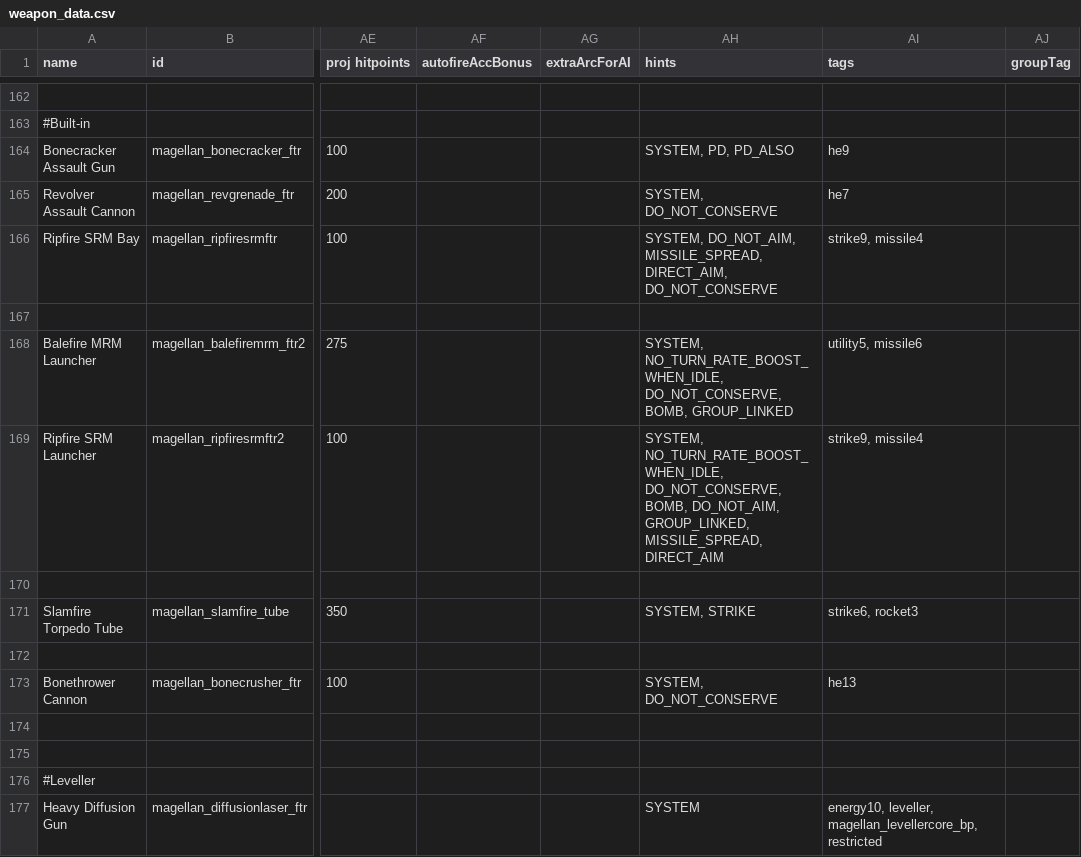
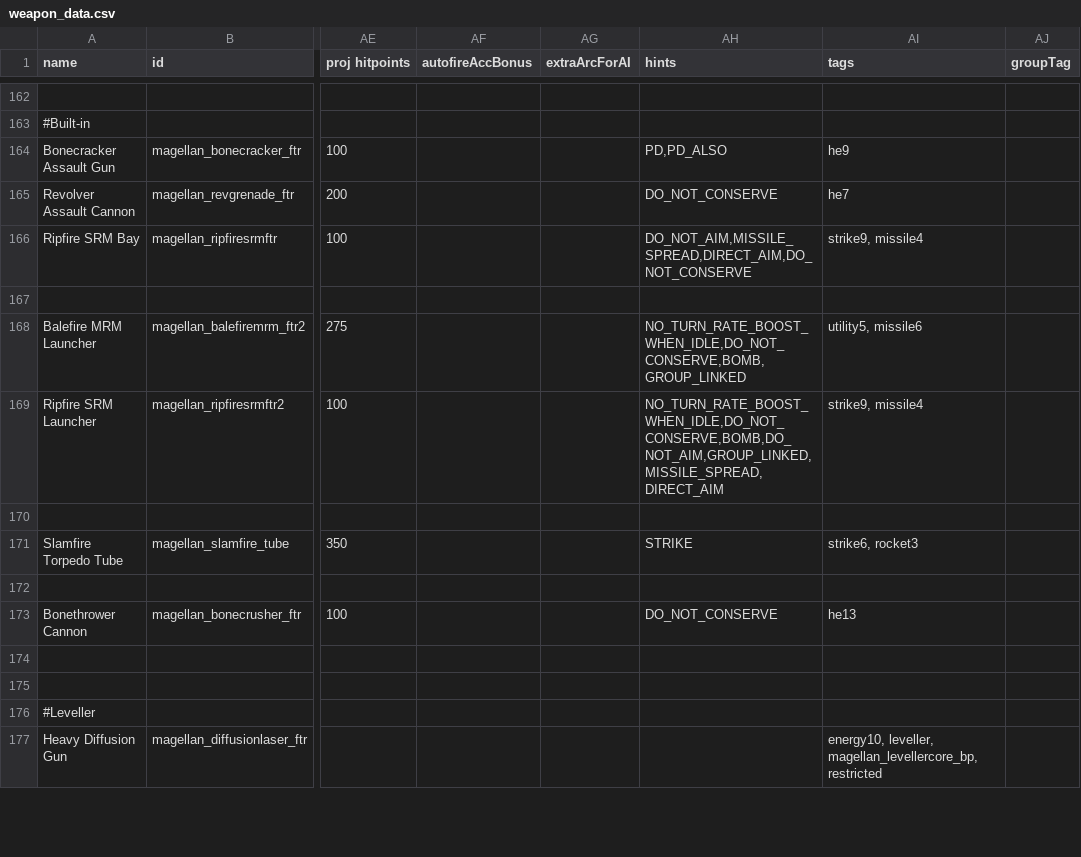
Before and after one commit to starsector-mods/magellan-protectorate-unified, a CSV file: data/weapons/weapon_data.csv, drawn as a sheet; only a part is shown, gaps mark what is left out; the diff covers the shown part only; the diff names each change by its address in the sheet, - before the commit and + after, or states it on an @@ line.

Commit message:
Fix: Strip SYSTEM hint from ALL standard combat weapons to restore AI engagement logic (fixes Bastardsword Herd not attacking)

```diff
--- a/data/weapons/weapon_data.csv
+++ b/data/weapons/weapon_data.csv
-AH164 (hints): SYSTEM, PD, PD_ALSO
+AH164 (hints): PD,PD_ALSO
-AH165 (hints): SYSTEM, DO_NOT_CONSERVE
+AH165 (hints): DO_NOT_CONSERVE
-AH166 (hints): SYSTEM, DO_NOT_AIM, MISSILE_SPREAD, DIRECT_AIM, DO_NOT_CONSERVE
+AH166 (hints): DO_NOT_AIM,MISSILE_SPREAD,DIRECT_AIM,DO_NOT_CONSERVE
-AH168 (hints): SYSTEM, NO_TURN_RATE_BOOST_WHEN_IDLE, DO_NOT_CONSERVE, BOMB, GROUP_LINKED
+AH168 (hints): NO_TURN_RATE_BOOST_WHEN_IDLE,DO_NOT_CONSERVE,BOMB,GROUP_LINKED
-AH169 (hints): SYSTEM, NO_TURN_RATE_BOOST_WHEN_IDLE, DO_NOT_CONSERVE, BOMB, DO_NOT_AIM, GROUP_LINKED, MISSILE_SPREAD, DIRECT_AIM
+AH169 (hints): NO_TURN_RATE_BOOST_WHEN_IDLE,DO_NOT_CONSERVE,BOMB,DO_NOT_AIM,GROUP_LINKED,MISSILE_SPREAD,DIRECT_AIM
-AH171 (hints): SYSTEM, STRIKE
+AH171 (hints): STRIKE
-AH173 (hints): SYSTEM, DO_NOT_CONSERVE
+AH173 (hints): DO_NOT_CONSERVE
-AH177 (hints): SYSTEM
+AH177 (hints): (empty)
```
Also changed, not shown: 100 edited cells elsewhere in this file.
